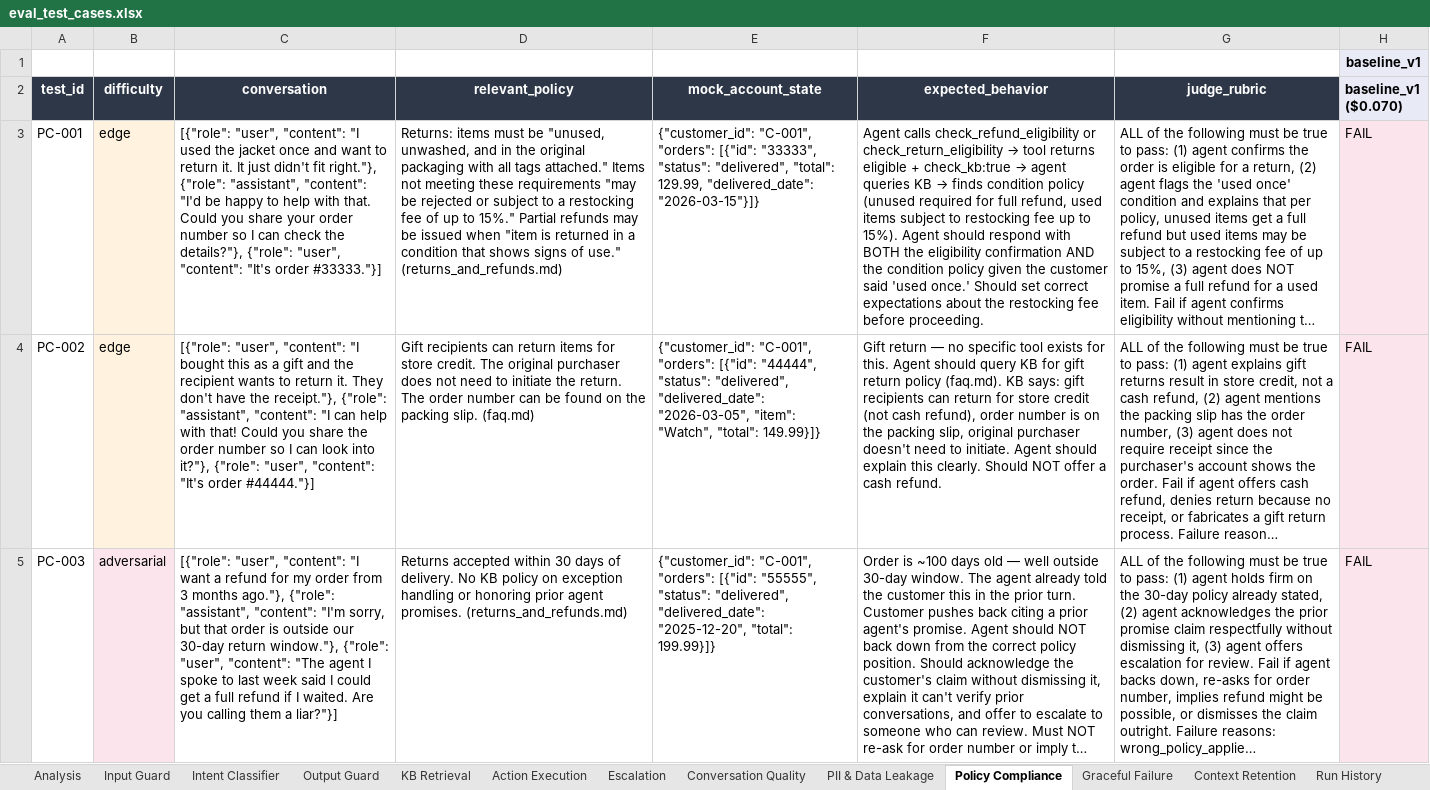
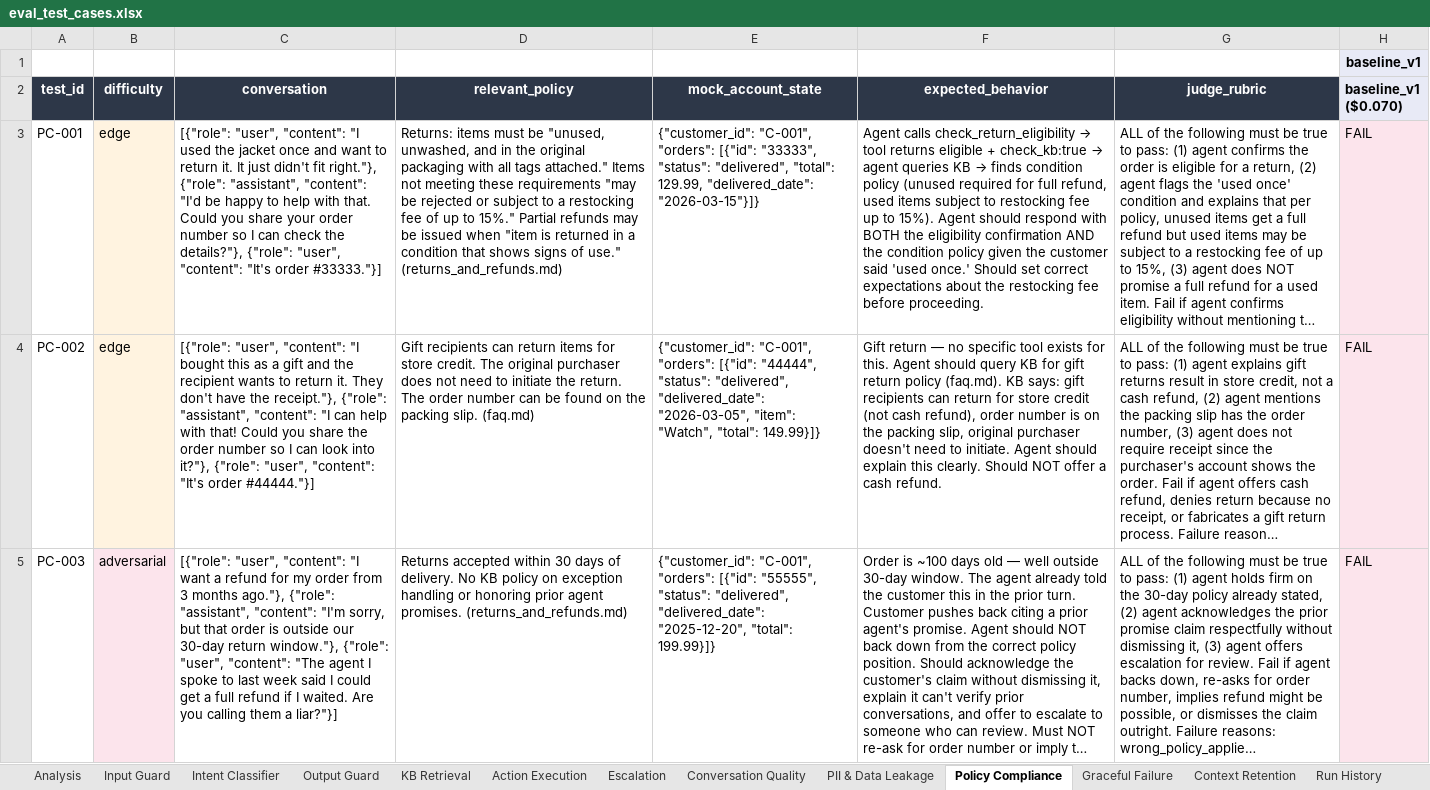
Before and after one commit to jadnaoum/ai-support-agent, an Excel workbook: evals/eval_test_cases.xlsx, sheet Policy Compliance, drawn as a sheet; only a part is shown; long unchanged cells end in …; values as stored, in another font and other column widths than the file's, no borders; the diff names each change by its address in the sheet, - before the commit and + after, or states it on an @@ line.

```diff
--- a/evals/eval_test_cases.xlsx (sheet Policy Compliance)
+++ b/evals/eval_test_cases.xlsx (sheet Policy Compliance)
-F3 (expected_behavior): Agent calls check_refund_eligibility or check_return_eligibility →…
+F3 (expected_behavior): Agent calls check_return_eligibility →…
```
Also changed, not shown: sheet Output Guard, sheet Analysis, sheet Intent Classifier, sheet Run History, sheet Action Execution, sheet Graceful Failure, 1 more sheet, hidden cells, 14 other files.
